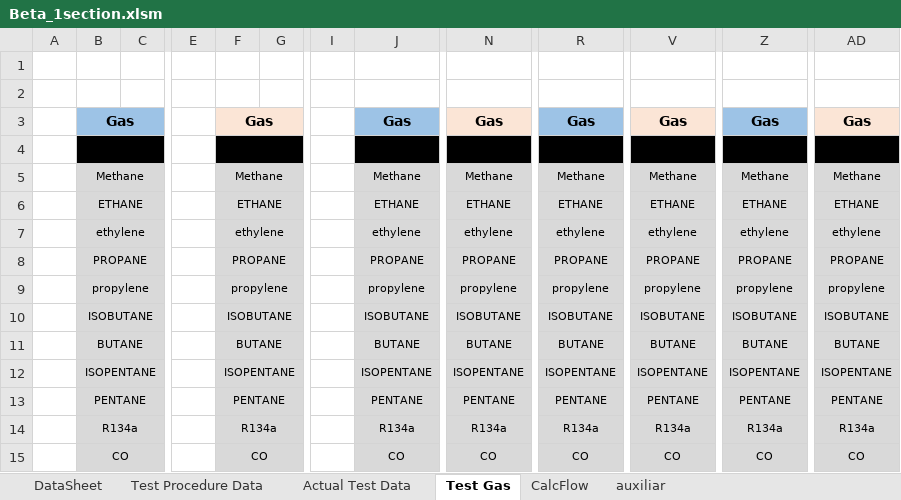
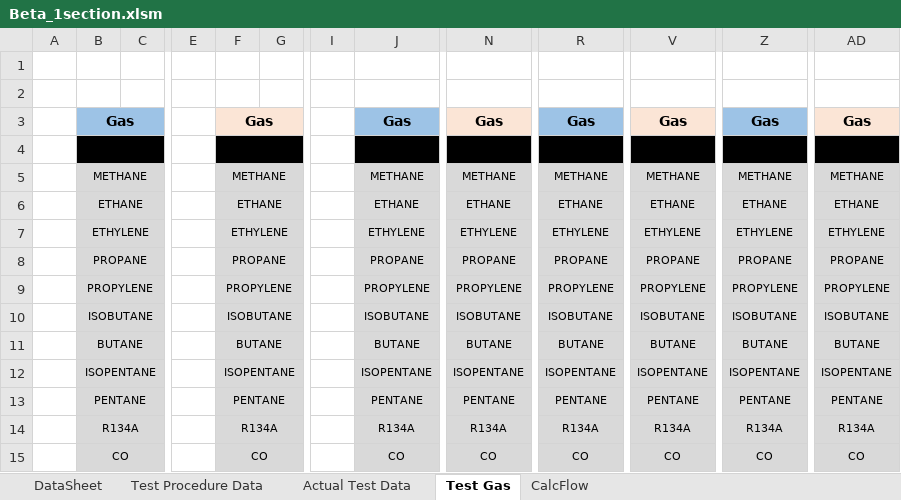
Before and after one commit to petrobras/ccp, an Excel workbook: scripts/Performance-Test/Beta_1section.xlsm, sheet Test Gas, drawn as a sheet; only a part is shown, gaps mark what is left out; values as stored, in another font and other column widths than the file's, no borders; the diff covers the shown part only; the diff names each change by its address in the sheet, - before the commit and + after, or states it on an @@ line.

Commit message:
performance test w/o curve data, fix log.txt at onedrive, fluid list

```diff
--- a/scripts/Performance-Test/Beta_1section.xlsm (sheet Test Gas)
+++ b/scripts/Performance-Test/Beta_1section.xlsm (sheet Test Gas)
@@ sheet tab hidden: auxiliar @@
-B5: Methane
+B5: METHANE
-F5: Methane
+F5: METHANE
-J5: Methane
+J5: METHANE
-N5: Methane
+N5: METHANE
-R5: Methane
+R5: METHANE
-V5: Methane
+V5: METHANE
-Z5: Methane
+Z5: METHANE
-AD5: Methane
+AD5: METHANE
-B7: ethylene
+B7: ETHYLENE
-F7: ethylene
+F7: ETHYLENE
-J7: ethylene
+J7: ETHYLENE
-N7: ethylene
+N7: ETHYLENE
-R7: ethylene
+R7: ETHYLENE
-V7: ethylene
+V7: ETHYLENE
-Z7: ethylene
+Z7: ETHYLENE
-AD7: ethylene
+AD7: ETHYLENE
-B9: propylene
+B9: PROPYLENE
-F9: propylene
+F9: PROPYLENE
-J9: propylene
+J9: PROPYLENE
-N9: propylene
+N9: PROPYLENE
-R9: propylene
+R9: PROPYLENE
-V9: propylene
+V9: PROPYLENE
-Z9: propylene
+Z9: PROPYLENE
-AD9: propylene
+AD9: PROPYLENE
-B14: R134a
+B14: R134A
-F14: R134a
+F14: R134A
-J14: R134a
+J14: R134A
-N14: R134a
+N14: R134A
-R14: R134a
+R14: R134A
-V14: R134a
+V14: R134A
-Z14: R134a
+Z14: R134A
-AD14: R134a
+AD14: R134A
```
Also changed, not shown: 32 edited cells elsewhere in this sheet, sheet Actual Test Data, sheet DataSheet, sheet Test Procedure Data, charts or pictures, scripts/Performance-Test/Beta_2section_back_to_back.xlsm, 2 other files.
